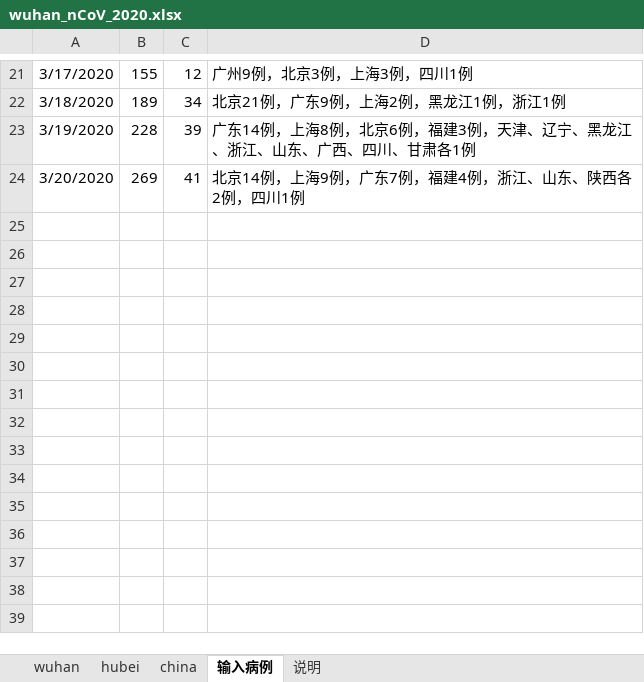
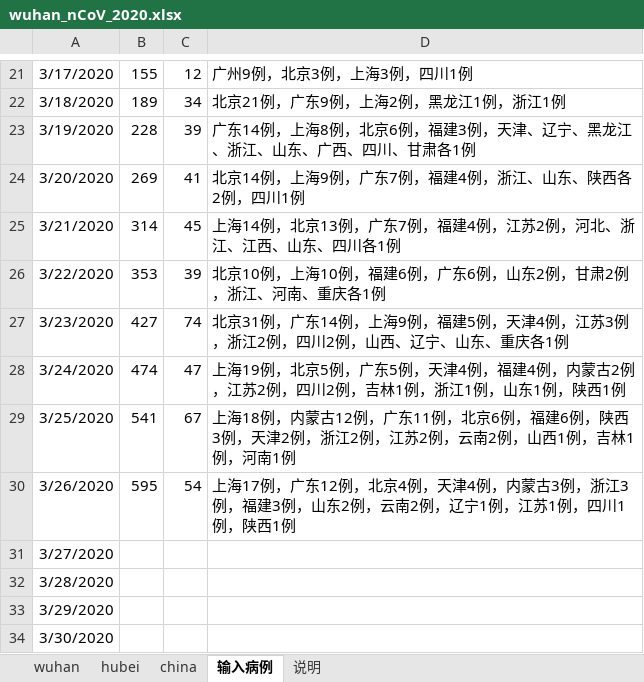
Before and after one commit to 3082455059/nCoV-SIR, an Excel workbook: wuhan_nCoV_2020.xlsx, sheet 输入病例, drawn as a sheet; only a part is shown, gaps mark what is left out; values as stored, in another font and other column widths than the file's, no borders; the diff names each change by its address in the sheet, - before the commit and + after, or states it on an @@ line.

```diff
--- a/wuhan_nCoV_2020.xlsx (sheet 输入病例)
+++ b/wuhan_nCoV_2020.xlsx (sheet 输入病例)
+row 25: 3/21/2020 | 314 | 45 | 上海14例，北京13例，广东7例，福建4例，江苏2例，河北、浙江、江西、山东、四川各1例
+row 26: 3/22/2020 | 353 | 39 | 北京10例，上海10例，福建6例，广东6例，山东2例，甘肃2例，浙江、河南、重庆各1例
+row 27: 3/23/2020 | 427 | 74 | 北京31例，广东14例，上海9例，福建5例，天津4例，江苏3例，浙江2例，四川2例，山西、辽宁、山东、重庆各1例
+row 28: 3/24/2020 | 474 | 47 | 上海19例，北京5例，广东5例，天津4例，福建4例，内蒙古2例，江苏2例，四川2例，吉林1例，浙江1例，山东1例，陕西1例
+row 29: 3/25/2020 | 541 | 67 | 上海18例，内蒙古12例，广东11例，北京6例，福建6例，陕西3例，天津2例，浙江2例，江苏2例，云南2例，山西1例，吉林1例，河南1例
+row 30: 3/26/2020 | 595 | 54 | 上海17例，广东12例，北京4例，天津4例，内蒙古3例，浙江3例，福建3例，山东2例，云南2例，辽宁1例，江苏1例，四川1例，陕西1例
+row 31: 3/27/2020
+row 32: 3/28/2020
+row 33: 3/29/2020
+row 34: 3/30/2020
```
Also changed, not shown: sheet hubei, sheet china, sheet wuhan.
